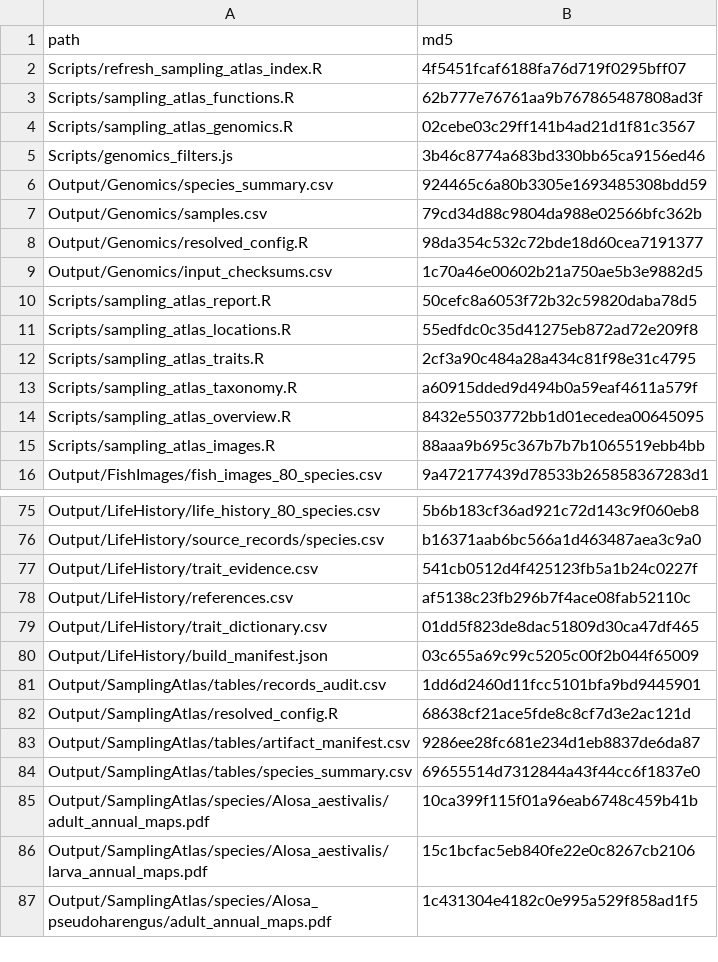
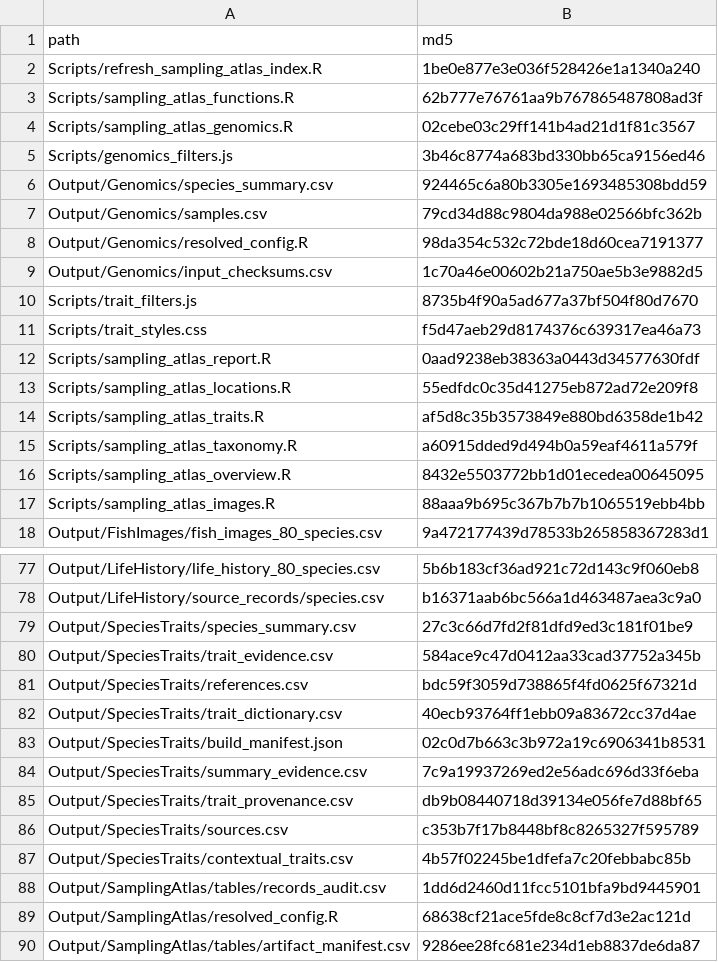
Before and after one commit to Getterrobog/USFC-GP, a CSV file: Output/SamplingAtlas/tables/report_refresh_checksums.csv, drawn as a sheet; only a part is shown, gaps mark what is left out; the shorter side is filled out with more unchanged rows.

```diff
--- a/Output/SamplingAtlas/tables/report_refresh_checksums.csv
+++ b/Output/SamplingAtlas/tables/report_refresh_checksums.csv
@@ -1,3 +1,3 @@
 "path","md5"
-"Scripts/refresh_sampling_atlas_index.R","4f5451fcaf6188fa76d719f0295bff07"
+"Scripts/refresh_sampling_atlas_index.R","1be0e877e3e036f528426e1a1340a240"
 "Scripts/sampling_atlas_functions.R","62b777e76761aa9b767865487808ad3f"
@@ -9,5 +9,7 @@
 "Output/Genomics/input_checksums.csv","1c70a46e00602b21a750ae5b3e9882d5"
-"Scripts/sampling_atlas_report.R","50cefc8a6053f72b32c59820daba78d5"
+"Scripts/trait_filters.js","8735b4f90a5ad677a37bf504f80d7670"
+"Scripts/trait_styles.css","f5d47aeb29d8174376c639317ea46a73"
+"Scripts/sampling_atlas_report.R","0aad9238eb38363a0443d34577630fdf"
 "Scripts/sampling_atlas_locations.R","55edfdc0c35d41275eb872ad72e209f8"
-"Scripts/sampling_atlas_traits.R","2cf3a90c484a28a434c81f98e31c4795"
+"Scripts/sampling_atlas_traits.R","af5d8c35b3573849e880bd6358de1b42"
 "Scripts/sampling_atlas_taxonomy.R","a60915dded9d494b0a59eaf4611a579f"
@@ -76,6 +78,11 @@
 "Output/LifeHistory/source_records/species.csv","b16371aab6bc566a1d463487aea3c9a0"
-"Output/LifeHistory/trait_evidence.csv","541cb0512d4f425123fb5a1b24c0227f"
-"Output/LifeHistory/references.csv","af5138c23fb296b7f4ace08fab52110c"
-"Output/LifeHistory/trait_dictionary.csv","01dd5f823de8dac51809d30ca47df465"
-"Output/LifeHistory/build_manifest.json","03c655a69c99c5205c00f2b044f65009"
+"Output/SpeciesTraits/species_summary.csv","27c3c66d7fd2f81dfd9ed3c181f01be9"
+"Output/SpeciesTraits/trait_evidence.csv","584ace9c47d0412aa33cad37752a345b"
+"Output/SpeciesTraits/references.csv","bdc59f3059d738865f4fd0625f67321d"
+"Output/SpeciesTraits/trait_dictionary.csv","40ecb93764ff1ebb09a83672cc37d4ae"
+"Output/SpeciesTraits/build_manifest.json","02c0d7b663c3b972a19c6906341b8531"
+"Output/SpeciesTraits/summary_evidence.csv","7c9a19937269ed2e56adc696d33f6eba"
+"Output/SpeciesTraits/trait_provenance.csv","db9b08440718d39134e056fe7d88bf65"
+"Output/SpeciesTraits/sources.csv","c353b7f17b8448bf8c8265327f595789"
+"Output/SpeciesTraits/contextual_traits.csv","4b57f02245be1dfefa7c20febbabc85b"
 "Output/SamplingAtlas/tables/records_audit.csv","1dd6d2460d11fcc5101bfa9bd9445901"
```
Also changed, not shown: Output/Genomics/map_input_checksums.csv, Output/SamplingAtlas/tables/life_history_dictionary.csv, 26 other files.
